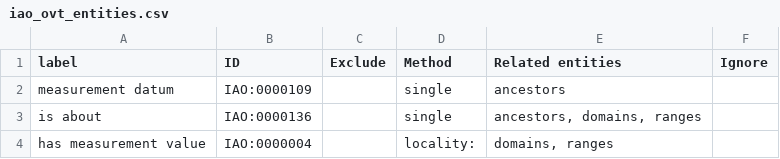
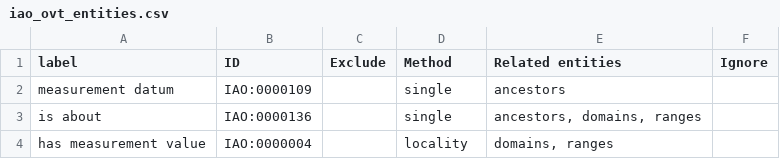
Before and after one commit to lbrensk/ovt, a CSV file: src/imports/iao_ovt_entities.csv, drawn as a sheet.

Commit message:
fix typos

```diff
--- a/src/imports/iao_ovt_entities.csv
+++ b/src/imports/iao_ovt_entities.csv
@@ -3,2 +3,2 @@ measurement datum,IAO:0000109,,single,ancestors,
 is about,IAO:0000136,,single,"ancestors, domains, ranges",
-has measurement value,IAO:0000004,,locality:,"domains, ranges",
+has measurement value,IAO:0000004,,locality,"domains, ranges",
```
Also changed, not shown: 2 other files.
